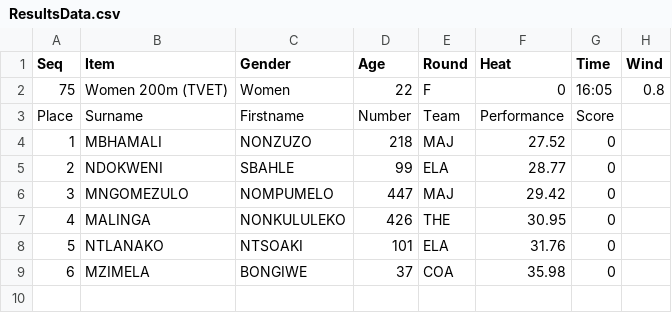
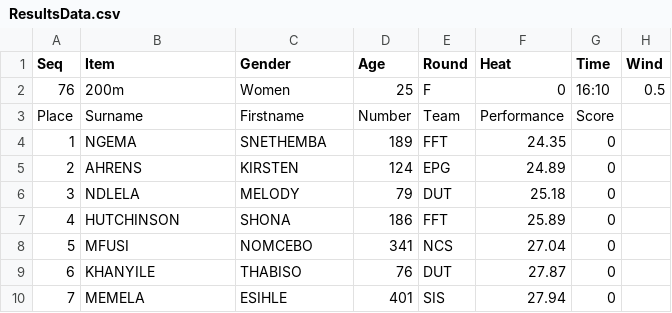
Before and after one commit to stretchinnovation/SCMAthleticResults, a CSV file: PICKUP/ResultsData.csv, drawn as a sheet.

Commit message:
Update ResultsData.csv

```diff
--- a/PICKUP/ResultsData.csv
+++ b/PICKUP/ResultsData.csv
@@ -1,9 +1,10 @@
 Seq,Item,Gender,Age,Round,Heat,Time,Wind
-75,Women 200m (TVET),Women,22,F,0,16:05,0.8
+76,200m,Women,25,F,0,16:10,0.5
 Place,Surname,Firstname,Number,Team,Performance,Score
-1,MBHAMALI,NONZUZO,218,MAJ,27.52,0
-2,NDOKWENI,SBAHLE,99,ELA,28.77,0
-3,MNGOMEZULO,NOMPUMELO,447,MAJ,29.42,0
-4,MALINGA,NONKULULEKO,426,THE,30.95,0
-5,NTLANAKO,NTSOAKI,101,ELA,31.76,0
-6,MZIMELA,BONGIWE,37,COA,35.98,0
+1,NGEMA,SNETHEMBA,189,FFT,24.35,0
+2,AHRENS,KIRSTEN,124,EPG,24.89,0
+3,NDLELA,MELODY,79,DUT,25.18,0
+4,HUTCHINSON,SHONA,186,FFT,25.89,0
+5,MFUSI,NOMCEBO,341,NCS,27.04,0
+6,KHANYILE,THABISO,76,DUT,27.87,0
+7,MEMELA,ESIHLE,401,SIS,27.94,0
```
